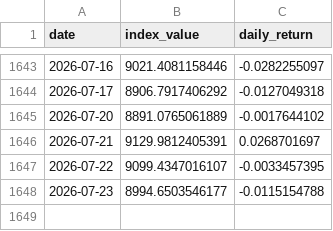
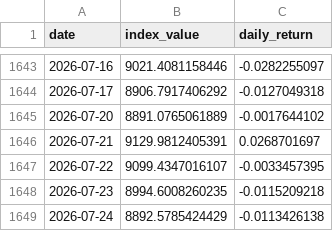
Before and after one commit to Riccard0631/rp-ai-infrastructure-30-index, a CSV file: backtest_history.csv, drawn as a sheet; only a part is shown, gaps mark what is left out.

```diff
--- a/backtest_history.csv
+++ b/backtest_history.csv
@@ -1647,2 +1647,3 @@ date,index_value,daily_return
 2026-07-22,9099.4347016107,-0.0033457395
-2026-07-23,8994.6503546177,-0.0115154788
+2026-07-23,8994.6008260235,-0.0115209218
+2026-07-24,8892.5785424429,-0.0113426138
```
Also changed, not shown: history.csv, 4 other files.
